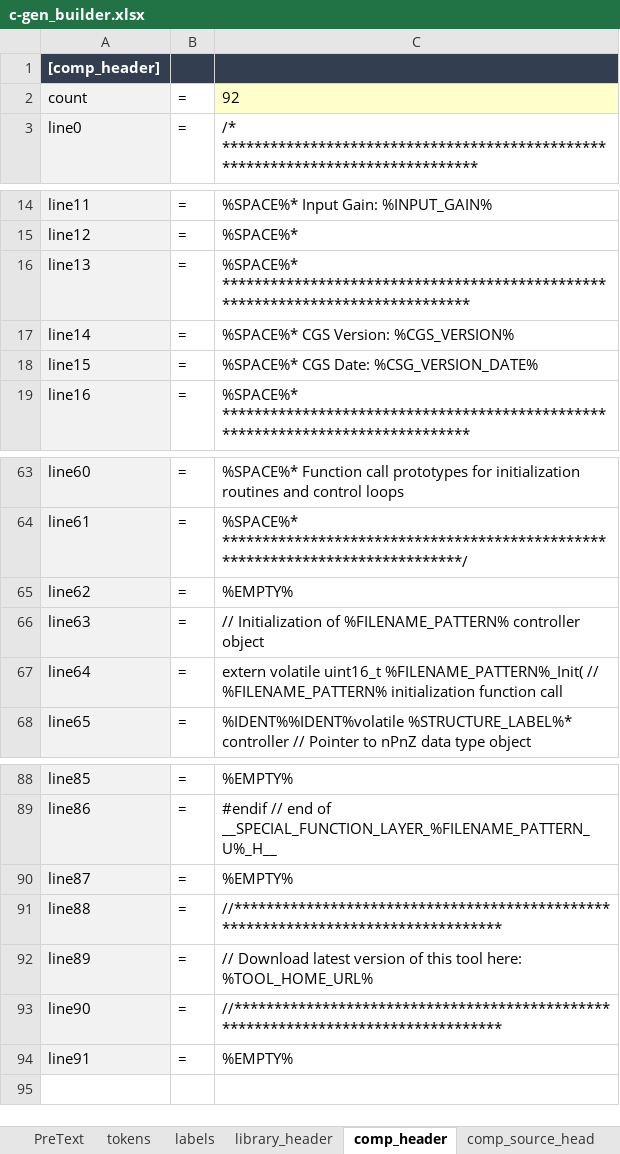
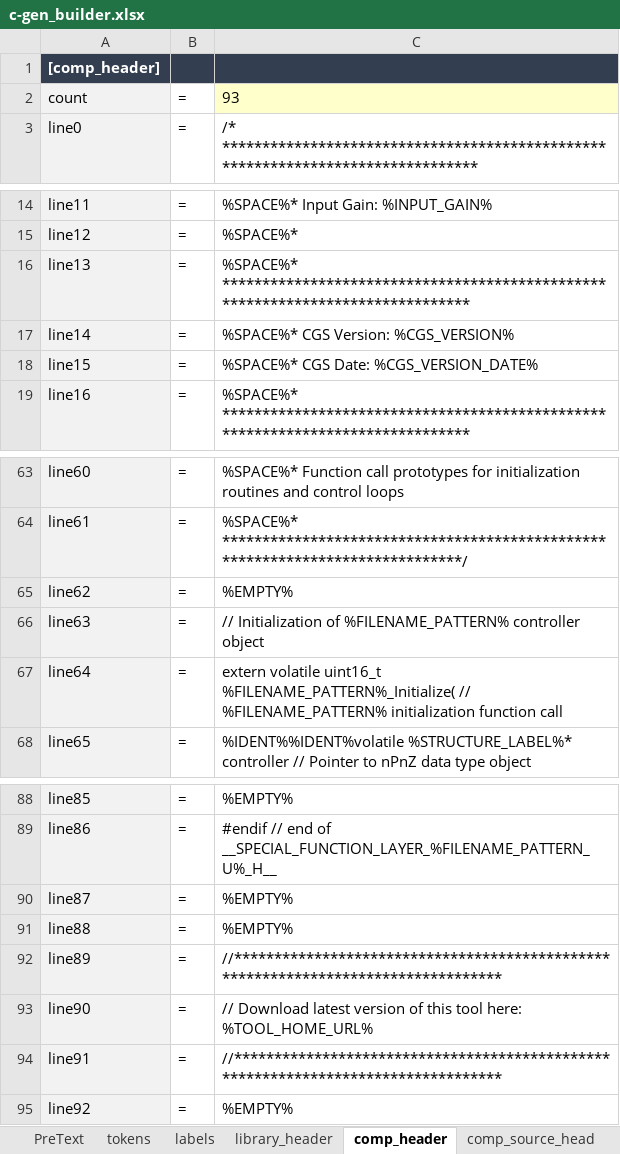
Before and after one commit to microchip-pic-avr-tools/powersmart-dcld, an Excel workbook: tools/c-gen_builder.xlsx, sheet comp_header, drawn as a sheet; only a part is shown, gaps mark what is left out; values as stored, in another font and other column widths than the file's, no borders; the diff names each change by its address in the sheet, - before the commit and + after, or states it on an @@ line.

```diff
--- a/tools/c-gen_builder.xlsx (sheet comp_header)
+++ b/tools/c-gen_builder.xlsx (sheet comp_header)
-C2: 92
+C2: 93
-C18: %SPACE%* CGS Date: %CSG_VERSION_DATE%
+C18: %SPACE%* CGS Date: %CGS_VERSION_DATE%
-C67: …volatile uint16_t %FILENAME_PATTERN%_Init( // %FILENAME_PATTERN%…
+C67: …volatile uint16_t %FILENAME_PATTERN%_Initialize( // %FILENAME_PATTERN%…
-C91: //**********************************************************************************
+C91: %EMPTY%
-C92: // Download latest version of this tool here: %TOOL_HOME_URL%
+C92: //**********************************************************************************
-C93: //**********************************************************************************
+C93: // Download latest version of this tool here: %TOOL_HOME_URL%
-C94: %EMPTY%
+C94: //**********************************************************************************
+row 95: line92 | = | %EMPTY%
```
Also changed, not shown: sheet library_header, sheet comp_source_init, sheet PreText, sheet tokens, sheet comp_source_head, tools/assembly_gen_builder.xlsm, 4 other files.
